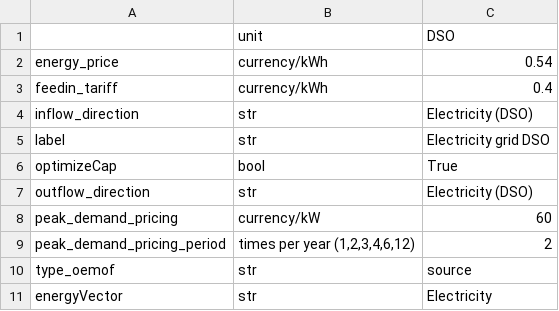
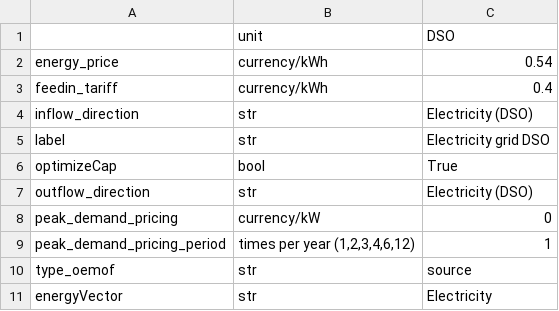
Before and after one commit to rl-institut/multi-vector-simulator, a CSV file: inputs/csv_elements/energyProviders.csv, drawn as a sheet.

Commit message:
Update json values within the csv files

```diff
--- a/inputs/csv_elements/energyProviders.csv
+++ b/inputs/csv_elements/energyProviders.csv
@@ -7,4 +7,4 @@ optimizeCap,bool,True
 outflow_direction,str,Electricity (DSO)
-peak_demand_pricing,currency/kW,60
-peak_demand_pricing_period,"times per year (1,2,3,4,6,12)",2
+peak_demand_pricing,currency/kW,0
+peak_demand_pricing_period,"times per year (1,2,3,4,6,12)",1
 type_oemof,str,source
```
Also changed, not shown: 1 other file.
